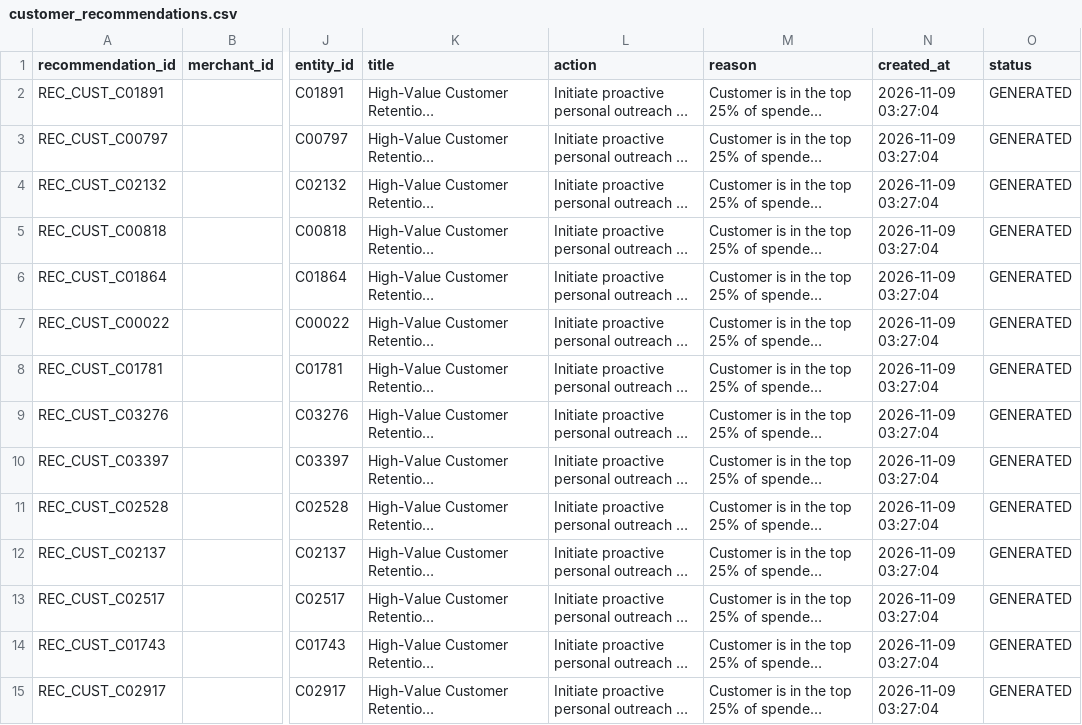
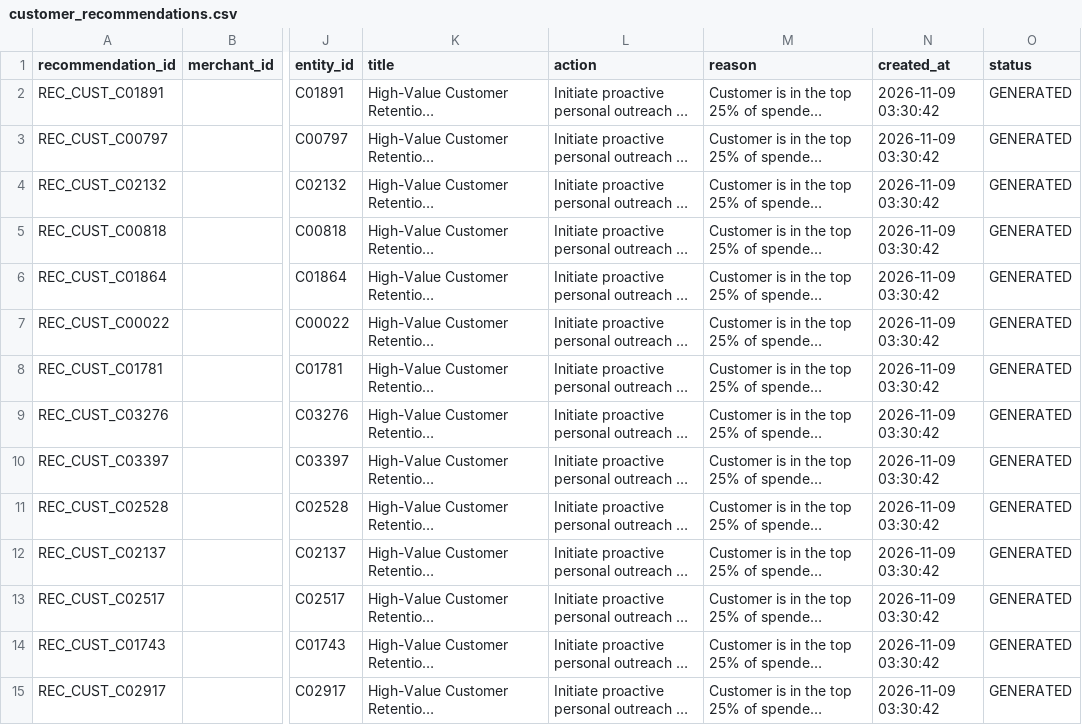
Before and after one commit to atleekumaar/VyaparMitra, a CSV file: data/recommendations/customer_recommendations.csv, drawn as a sheet; only a part is shown, gaps mark what is left out; long unchanged cells end in …; the diff covers the shown part only; the diff names each change by its address in the sheet, - before the commit and + after, or states it on an @@ line.

```diff
--- a/data/recommendations/customer_recommendations.csv
+++ b/data/recommendations/customer_recommendations.csv
-N2:N15 (created_at): 2026-11-09 03:27:04
+N2:N15 (created_at): 2026-11-09 03:30:42
```
Also changed, not shown: 86 edited cells elsewhere in this file, data/recommendations/all_recommendations.csv, data/recommendations/cross_sell_recommendations.csv, 14 other files.
